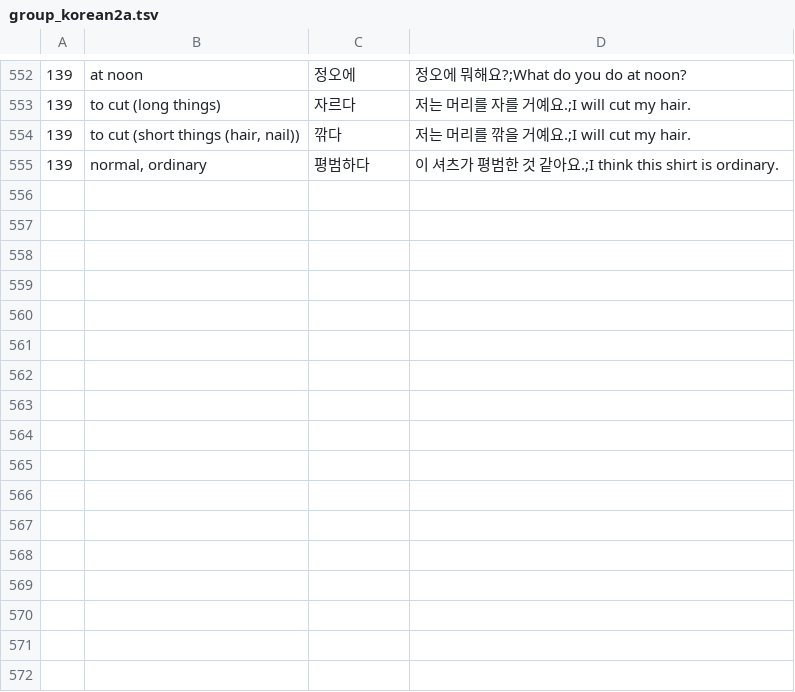
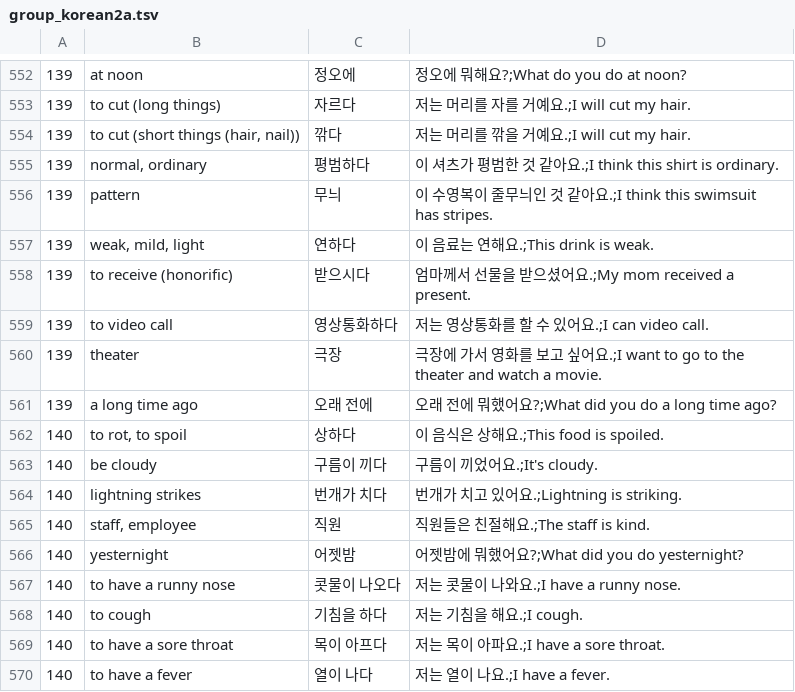
Before and after one commit to adrianderstroff/anki-korean, a TSV file: data/tsv/group_korean2a.tsv, drawn as a sheet; only a part is shown, gaps mark what is left out; the diff names each change by its address in the sheet, - before the commit and + after, or states it on an @@ line.

```diff
--- a/data/tsv/group_korean2a.tsv
+++ b/data/tsv/group_korean2a.tsv
+row 556: 139 | pattern | 무늬 | 이 수영복이 줄무늬인 것 같아요.;I think this swimsuit has stripes.
+row 557: 139 | weak, mild, light | 연하다 | 이 음료는 연해요.;This drink is weak.
+row 558: 139 | to receive (honorific) | 받으시다 | 엄마께서 선물을 받으셨어요.;My mom received a present.
+row 559: 139 | to video call | 영상통화하다 | 저는 영상통화를 할 수 있어요.;I can video call.
+row 560: 139 | theater | 극장 | 극장에 가서 영화를 보고 싶어요.;I want to go to the theater and watch a movie.
+row 561: 139 | a long time ago | 오래 전에 | 오래 전에 뭐했어요?;What did you do a long time ago?
+row 562: 140 | to rot, to spoil | 상하다 | 이 음식은 상해요.;This food is spoiled.
+row 563: 140 | be cloudy | 구름이 끼다 | 구름이 끼었어요.;It's cloudy.
+row 564: 140 | lightning strikes | 번개가 치다 | 번개가 치고 있어요.;Lightning is striking.
+row 565: 140 | staff, employee | 직원 | 직원들은 친절해요.;The staff is kind.
+row 566: 140 | yesternight | 어젯밤 | 어젯밤에 뭐했어요?;What did you do yesternight?
+row 567: 140 | to have a runny nose | 콧물이 나오다 | 저는 콧물이 나와요.;I have a runny nose.
+row 568: 140 | to cough | 기침을 하다 | 저는 기침을 해요.;I cough.
+row 569: 140 | to have a sore throat | 목이 아프다 | 저는 목이 아파요.;I have a sore throat.
+row 570: 140 | to have a fever | 열이 나다 | 저는 열이 나요.;I have a fever.
```
Also changed, not shown: data/tsv/grammar2a.tsv, 4 other files.
